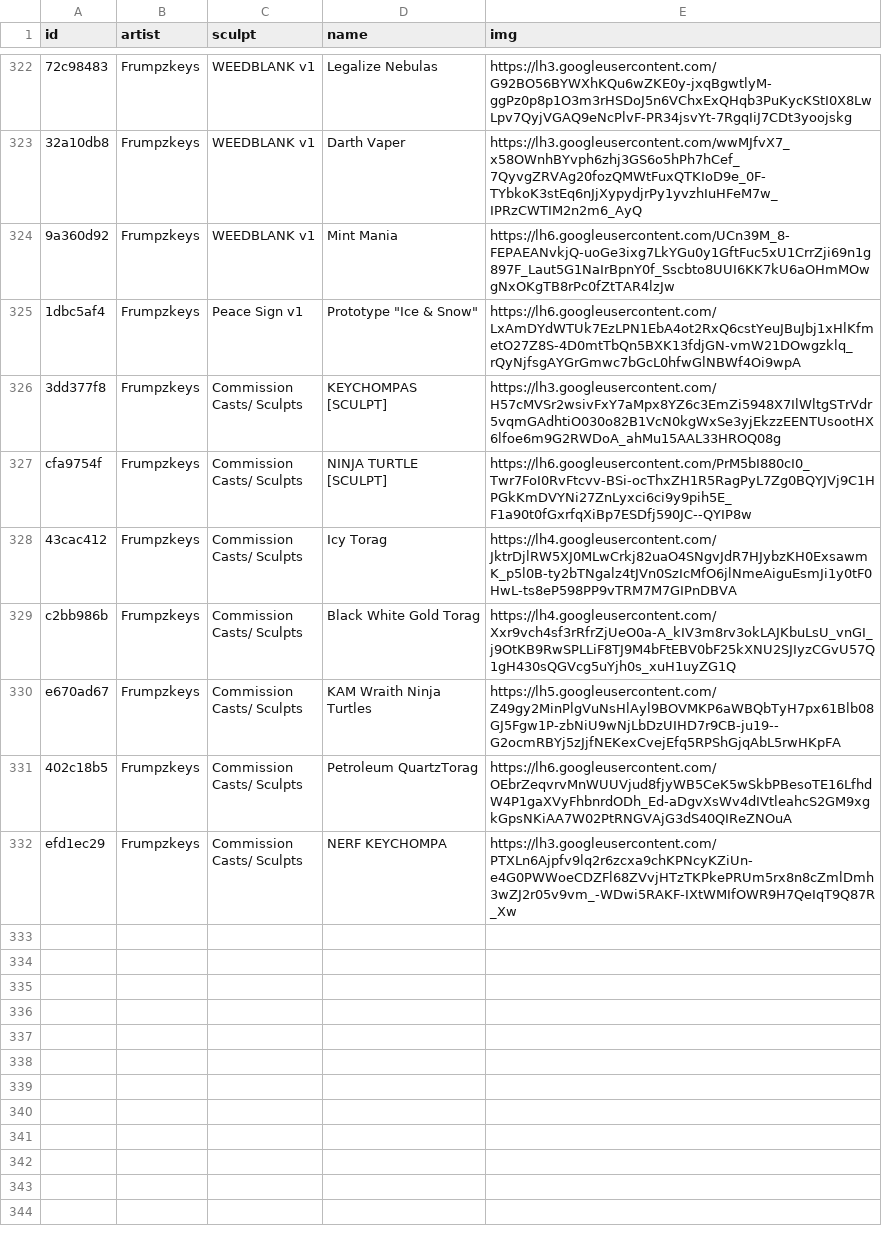
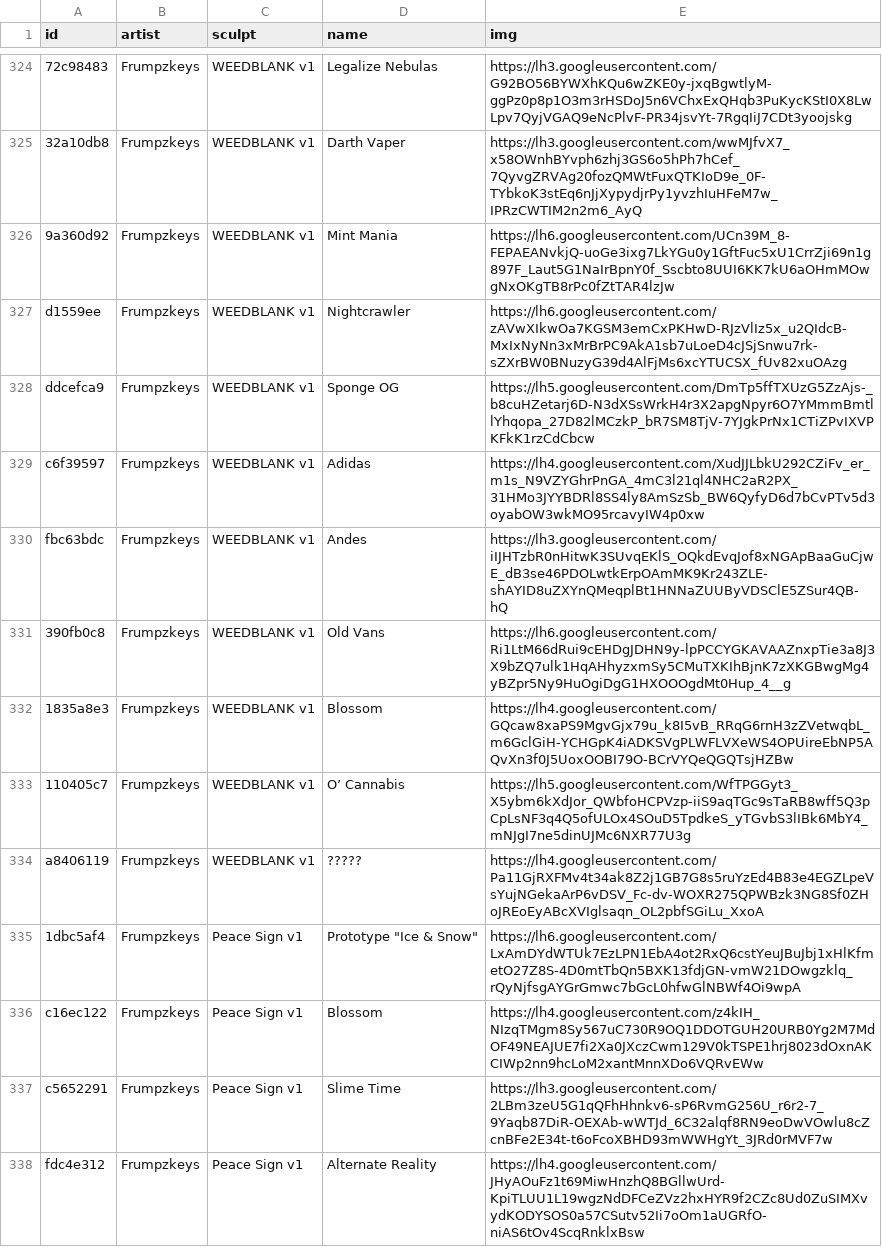
Before and after one commit to keycap-archivist/database, a CSV file: db/frumpzkeys.csv, drawn as a sheet; only a part is shown, gaps mark what is left out; the shorter side is filled out with more unchanged rows; the diff covers the shown part only; the diff names each change by its address in the sheet, - before the commit and + after, or states it on an @@ line.

```diff
--- a/db/frumpzkeys.csv
+++ b/db/frumpzkeys.csv
+row 327: d1559ee | Frumpzkeys | WEEDBLANK v1 | Nightcrawler | https://lh6.googleusercontent.com/zAVwXIkwOa7KGSM3emCxPKHwD-RJzVlIz5x_u2QIdcB-MxIxNyNn3xMrBrPC9AkA1sb7uLoeD4cJSjSnwu7rk-sZXrBW0BNuzyG39d4AlFjMs6xcYTUCSX_fUv82xuOAzg
+row 328: ddcefca9 | Frumpzkeys | WEEDBLANK v1 | Sponge OG | https://lh5.googleusercontent.com/DmTp5ffTXUzG5ZzAjs-_b8cuHZetarj6D-N3dXSsWrkH4r3X2apgNpyr6O7YMmmBmtllYhqopa_27D82lMCzkP_bR7SM8TjV-7YJgkPrNx1CTiZPvIXVPKFkK1rzCdCbcw
+row 329: c6f39597 | Frumpzkeys | WEEDBLANK v1 | Adidas | https://lh4.googleusercontent.com/XudJJLbkU292CZiFv_er_m1s_N9VZYGhrPnGA_4mC3l21ql4NHC2aR2PX_31HMo3JYYBDRl8SS4ly8AmSzSb_BW6QyfyD6d7bCvPTv5d3oyabOW3wkMO95rcavyIW4p0xw
+row 330: fbc63bdc | Frumpzkeys | WEEDBLANK v1 | Andes | https://lh3.googleusercontent.com/iIJHTzbR0nHitwK3SUvqEKlS_OQkdEvqJof8xNGApBaaGuCjwE_dB3se46PDOLwtkErpOAmMK9Kr243ZLE-shAYID8uZXYnQMeqplBt1HNNaZUUByVDSClE5ZSur4QB-hQ
+row 331: 390fb0c8 | Frumpzkeys | WEEDBLANK v1 | Old Vans | https://lh6.googleusercontent.com/Ri1LtM66dRui9cEHDgJDHN9y-lpPCCYGKAVAAZnxpTie3a8J3X9bZQ7ulk1HqAHhyzxmSy5CMuTXKIhBjnK7zXKGBwgMg4yBZpr5Ny9HuOgiDgG1HXOOOgdMt0Hup_4__g
+row 332: 1835a8e3 | Frumpzkeys | WEEDBLANK v1 | Blossom | https://lh4.googleusercontent.com/GQcaw8xaPS9MgvGjx79u_k8I5vB_RRqG6rnH3zZVetwqbL_m6GclGiH-YCHGpK4iADKSVgPLWFLVXeWS4OPUireEbNP5AQvXn3f0J5UoxOOBI79O-BCrVYQeQGQTsjHZBw
+row 333: 110405c7 | Frumpzkeys | WEEDBLANK v1 | O’ Cannabis | https://lh5.googleusercontent.com/WfTPGGyt3_X5ybm6kXdJor_QWbfoHCPVzp-iiS9aqTGc9sTaRB8wff5Q3pCpLsNF3q4Q5ofULOx4SOuD5TpdkeS_yTGvbS3lIBk6MbY4_mNJgI7ne5dinUJMc6NXR77U3g
+row 334: a8406119 | Frumpzkeys | WEEDBLANK v1 | ????? | https://lh4.googleusercontent.com/Pa11GjRXFMv4t34ak8Z2j1GB7G8s5ruYzEd4B83e4EGZLpeVsYujNGekaArP6vDSV_Fc-dv-WOXR275QPWBzk3NG8Sf0ZHoJREoEyABcXVIglsaqn_OL2pbfSGiLu_XxoA
+row 336: c16ec122 | Frumpzkeys | Peace Sign v1 | Blossom | https://lh4.googleusercontent.com/z4kIH_NIzqTMgm8Sy567uC730R9OQ1DDOTGUH20URB0Yg2M7MdOF49NEAJUE7fi2Xa0JXczCwm129V0kTSPE1hrj8023dOxnAKCIWp2nn9hcLoM2xantMnnXDo6VQRvEWw
+row 337: c5652291 | Frumpzkeys | Peace Sign v1 | Slime Time | https://lh3.googleusercontent.com/2LBm3zeU5G1qQFhHhnkv6-sP6RvmG256U_r6r2-7_9Yaqb87DiR-OEXAb-wWTJd_6C32alqf8RN9eoDwVOwlu8cZcnBFe2E34t-t6oFcoXBHD93mWWHgYt_3JRd0rMVF7w
+row 338: fdc4e312 | Frumpzkeys | Peace Sign v1 | Alternate Reality | https://lh4.googleusercontent.com/JHyAOuFz1t69MiwHnzhQ8BGllwUrd-KpiTLUU1L19wgzNdDFCeZVz2hxHYR9f2CZc8Ud0ZuSIMXvydKODYSOS0a57CSutv52Ii7oOm1aUGRfO-niAS6tOv4ScqRnklxBsw
```
Also changed, not shown: 14 added rows elsewhere in this file, db/krap-shop.csv, db/miroticaps.csv, 9 other files.
